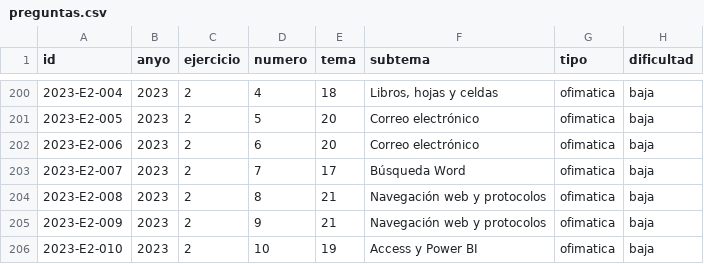
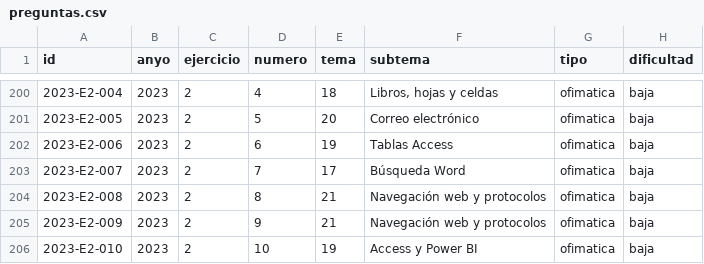
Before and after one commit to juanda/auxiliar-cm.codex, a CSV file: 02_preguntas_extraidas/preguntas.csv, drawn as a sheet; only a part is shown, gaps mark what is left out; the diff names each change by its address in the sheet, - before the commit and + after, or states it on an @@ line.

Commit message:
Corrige en origen la clasificacion de la pregunta 2023-E2-006
Estaba clasificada como Tema 20 (Outlook, subtema "Correo electronico")
en preguntas.csv, preguntas.json y preguntas_normalizadas.json, pero
su enunciado pregunta por un Campo en una Tabla de Access. Se
reclasifica a Tema 19, subtema "Tablas Access", y se propaga el cambio
a las estadisticas derivadas (frecuencia_temas.md,
frecuencia_subtemas.md, tendencias.md, auditoria_cobertura_temas.md) y
a las notas que ya documentaban la incidencia en tema_20_outlook.md y
su esquema, que ahora reflejan que esta corregida en origen en vez de
pendiente.

```diff
--- a/02_preguntas_extraidas/preguntas.csv
+++ b/02_preguntas_extraidas/preguntas.csv
-E202 (tema): 20
+E202 (tema): 19
-F202 (subtema): Correo electrónico
+F202 (subtema): Tablas Access
```
Also changed, not shown: 10 other files.
